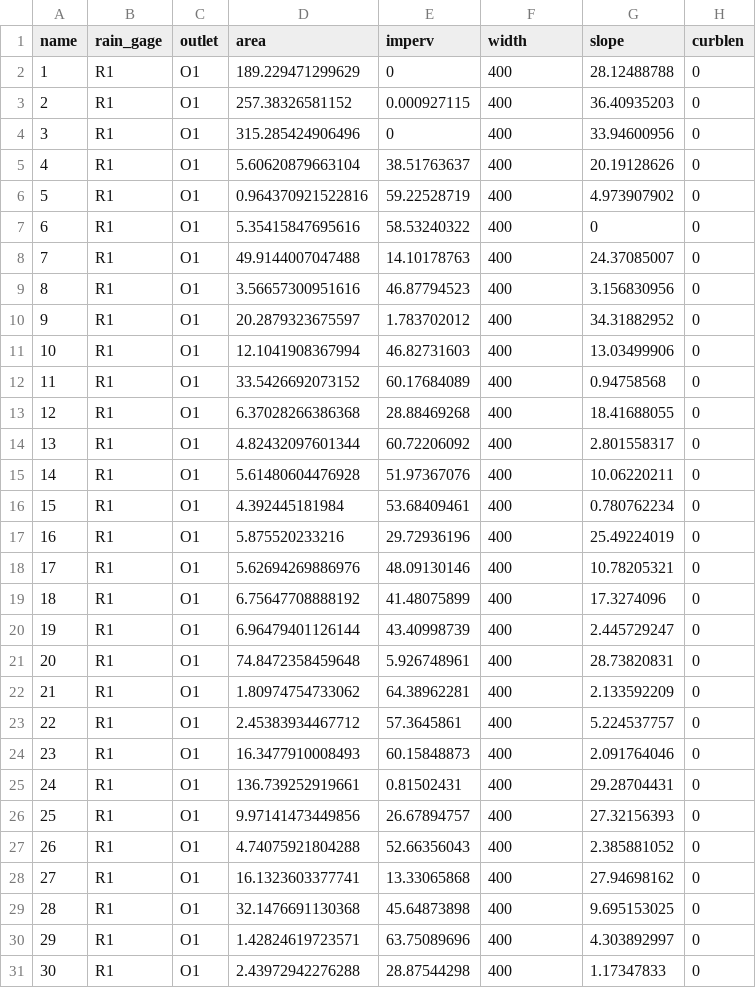
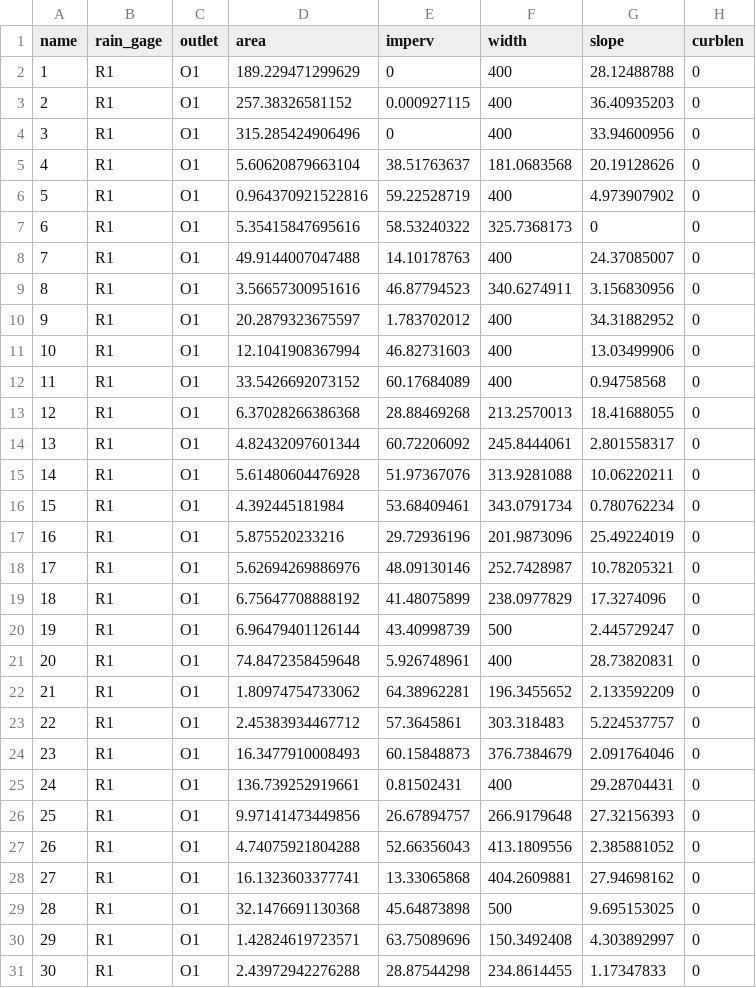
Before and after one commit to nataliedornan/Kahuwai, a CSV file: subcatchments.csv, drawn as a sheet; only a part is shown; the diff covers the shown part only.

Commit message:
updated subcatchment widths and reference file subcatchments_all.csv is now suncatchments_attributes.csv with a width column.

```diff
--- a/subcatchments.csv
+++ b/subcatchments.csv
@@ -4,7 +4,7 @@
 3,"R1","O1",315.285424906496,0,400,33.94600956,0
-4,"R1","O1",5.60620879663104,38.51763637,400,20.19128626,0
+4,"R1","O1",5.60620879663104,38.51763637,181.0683568,20.19128626,0
 5,"R1","O1",0.964370921522816,59.22528719,400,4.973907902,0
-6,"R1","O1",5.35415847695616,58.53240322,400,0,0
+6,"R1","O1",5.35415847695616,58.53240322,325.7368173,0,0
 7,"R1","O1",49.9144007047488,14.10178763,400,24.37085007,0
-8,"R1","O1",3.56657300951616,46.87794523,400,3.156830956,0
+8,"R1","O1",3.56657300951616,46.87794523,340.6274911,3.156830956,0
 9,"R1","O1",20.2879323675597,1.783702012,400,34.31882952,0
@@ -12,20 +12,20 @@
 11,"R1","O1",33.5426692073152,60.17684089,400,0.94758568,0
-12,"R1","O1",6.37028266386368,28.88469268,400,18.41688055,0
-13,"R1","O1",4.82432097601344,60.72206092,400,2.801558317,0
-14,"R1","O1",5.61480604476928,51.97367076,400,10.06220211,0
-15,"R1","O1",4.392445181984,53.68409461,400,0.780762234,0
-16,"R1","O1",5.875520233216,29.72936196,400,25.49224019,0
-17,"R1","O1",5.62694269886976,48.09130146,400,10.78205321,0
-18,"R1","O1",6.75647708888192,41.48075899,400,17.3274096,0
-19,"R1","O1",6.96479401126144,43.40998739,400,2.445729247,0
+12,"R1","O1",6.37028266386368,28.88469268,213.2570013,18.41688055,0
+13,"R1","O1",4.82432097601344,60.72206092,245.8444061,2.801558317,0
+14,"R1","O1",5.61480604476928,51.97367076,313.9281088,10.06220211,0
+15,"R1","O1",4.392445181984,53.68409461,343.0791734,0.780762234,0
+16,"R1","O1",5.875520233216,29.72936196,201.9873096,25.49224019,0
+17,"R1","O1",5.62694269886976,48.09130146,252.7428987,10.78205321,0
+18,"R1","O1",6.75647708888192,41.48075899,238.0977829,17.3274096,0
+19,"R1","O1",6.96479401126144,43.40998739,500,2.445729247,0
 20,"R1","O1",74.8472358459648,5.926748961,400,28.73820831,0
-21,"R1","O1",1.80974754733062,64.38962281,400,2.133592209,0
-22,"R1","O1",2.45383934467712,57.3645861,400,5.224537757,0
-23,"R1","O1",16.3477910008493,60.15848873,400,2.091764046,0
+21,"R1","O1",1.80974754733062,64.38962281,196.3455652,2.133592209,0
+22,"R1","O1",2.45383934467712,57.3645861,303.318483,5.224537757,0
+23,"R1","O1",16.3477910008493,60.15848873,376.7384679,2.091764046,0
 24,"R1","O1",136.739252919661,0.81502431,400,29.28704431,0
-25,"R1","O1",9.97141473449856,26.67894757,400,27.32156393,0
-26,"R1","O1",4.74075921804288,52.66356043,400,2.385881052,0
-27,"R1","O1",16.1323603377741,13.33065868,400,27.94698162,0
-28,"R1","O1",32.1476691130368,45.64873898,400,9.695153025,0
-29,"R1","O1",1.42824619723571,63.75089696,400,4.303892997,0
-30,"R1","O1",2.43972942276288,28.87544298,400,1.17347833,0
+25,"R1","O1",9.97141473449856,26.67894757,266.9179648,27.32156393,0
+26,"R1","O1",4.74075921804288,52.66356043,413.1809556,2.385881052,0
+27,"R1","O1",16.1323603377741,13.33065868,404.2609881,27.94698162,0
+28,"R1","O1",32.1476691130368,45.64873898,500,9.695153025,0
+29,"R1","O1",1.42824619723571,63.75089696,150.3492408,4.303892997,0
+30,"R1","O1",2.43972942276288,28.87544298,234.8614455,1.17347833,0
```
Also changed, not shown: 39 edited cells elsewhere in this file, 5 other files.
